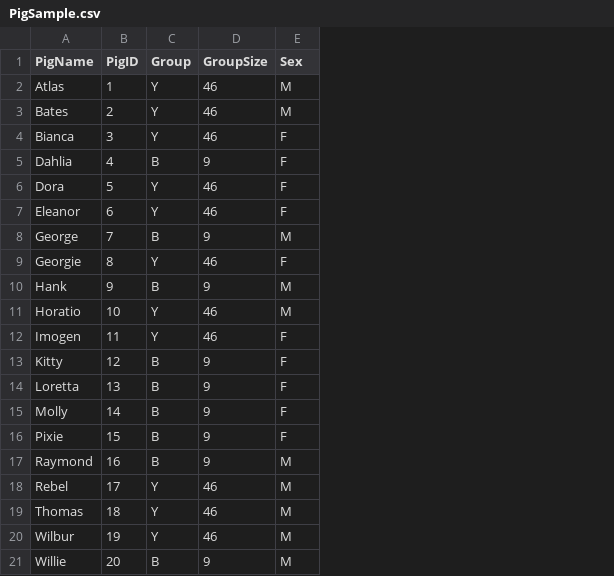
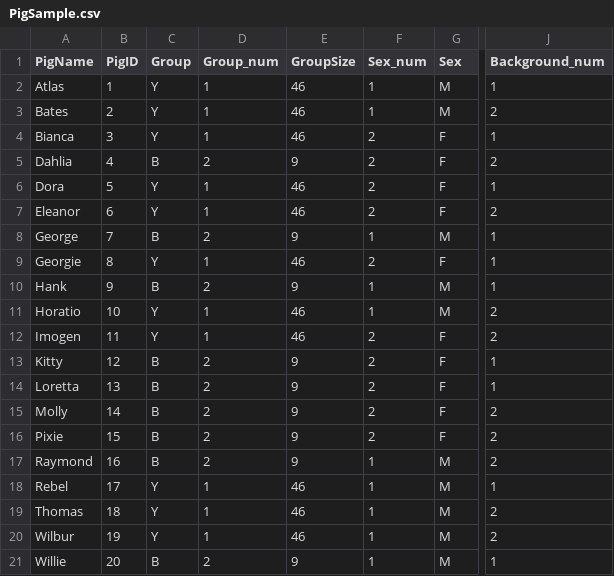
Before and after one commit to nwstetson/PigPersonality, a CSV file: PigSample.csv, drawn as a sheet; only a part is shown, gaps mark what is left out; the diff names each change by its address in the sheet, - before the commit and + after, or states it on an @@ line.

Commit message:
adding numbers to demographic data (need to update dfs in analysis document now

```diff
--- a/PigSample.csv
+++ b/PigSample.csv
+column D (Group_num), rows 2-21: 1 | 1 | 1 | 2 | 1 | 1 | 2 | 1 | 2 | 1 | 1 | 2 | 2 | 2 | 2 | 2 | 1 | 1 | 1 | 2
+column F (Sex_num), rows 2-21: 1 | 1 | 2 | 2 | 2 | 2 | 1 | 2 | 1 | 1 | 2 | 2 | 2 | 2 | 2 | 1 | 1 | 1 | 1 | 1
+column J (Background_num), rows 2-21: 1 | 2 | 1 | 2 | 1 | 2 | 1 | 1 | 1 | 2 | 2 | 1 | 1 | 2 | 2 | 2 | 1 | 2 | 2 | 1
```
Also changed, not shown: 1 other file.
